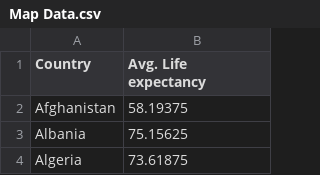
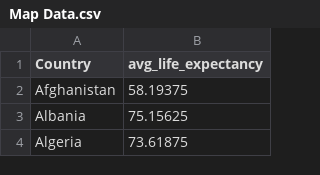
Before and after one commit to adrielkosasih/FIT3179, a CSV file: Week_9/data/Map Data.csv, drawn as a sheet; only a part is shown.

```diff
--- a/Week_9/data/Map Data.csv
+++ b/Week_9/data/Map Data.csv
@@ -1,2 +1,2 @@
-Country,Avg. Life expectancy
+Country,avg_life_expectancy
 Afghanistan,58.19375
```
Also changed, not shown: 1 other file.
